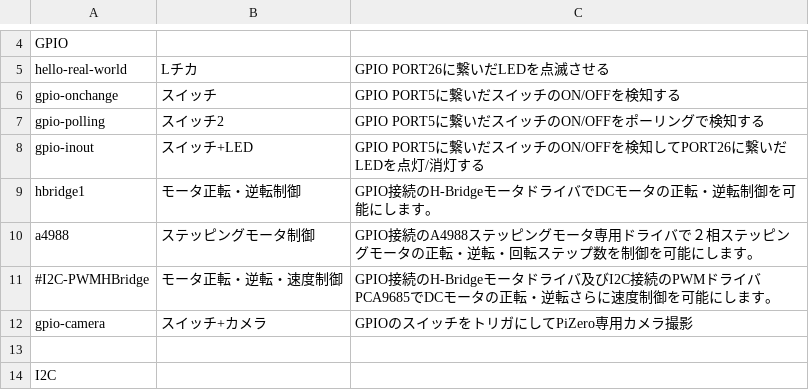
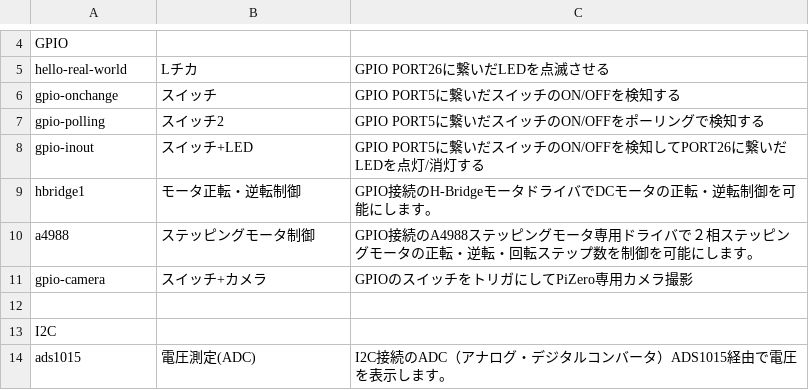
Before and after one commit to chirimen-oh/chirimen.org, a CSV file: pizero/esm-examples/index_examples.csv, drawn as a sheet; only a part is shown, gaps mark what is left out; the shorter side is filled out with more unchanged rows.

```diff
--- a/pizero/esm-examples/index_examples.csv
+++ b/pizero/esm-examples/index_examples.csv
@@ -10,3 +10,2 @@ hbridge1,モータ正転・逆転制御,GPIO接続のH-Bridgeモータドライ
 a4988,ステッピングモータ制御,GPIO接続のA4988ステッピングモータ専用ドライバで２相ステッピングモータの正転・逆転・回転ステップ数を制御を可能にします。
-#I2C-PWMHBridge,モータ正転・逆転・速度制御,GPIO接続のH-Bridgeモータドライバ及びI2C接続のPWMドライバPCA9685でDCモータの正転・逆転さらに速度制御を可能にします。
 gpio-camera,スイッチ+カメラ,GPIOのスイッチをトリガにしてPiZero専用カメラ撮影
```
Also changed, not shown: 15 other files.
